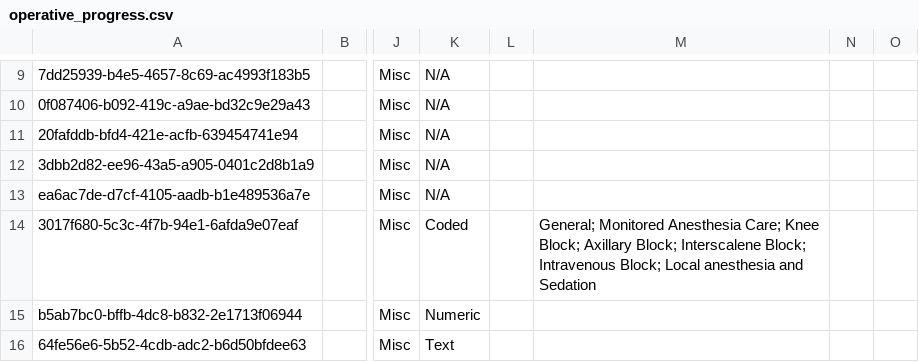
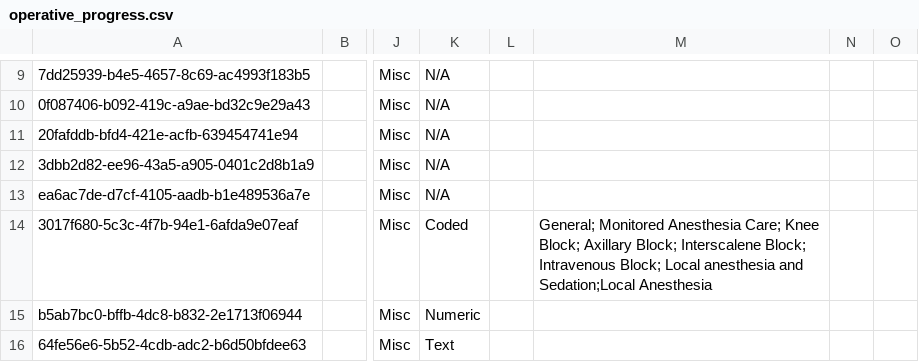
Before and after one commit to globalhealthcoalition/openmrs-config-ghc, a CSV file: configuration/concepts/operative_progress.csv, drawn as a sheet; only a part is shown, gaps mark what is left out; the diff names each change by its address in the sheet, - before the commit and + after, or states it on an @@ line.

Commit message:
GHC-117: Minor Fixes

```diff
--- a/configuration/concepts/operative_progress.csv
+++ b/configuration/concepts/operative_progress.csv
-M14: …anesthesia and Sedation
+M14: …anesthesia and Sedation;Local Anesthesia
```
